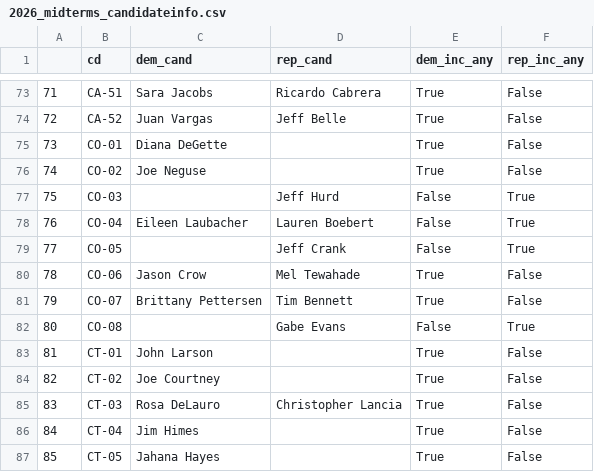
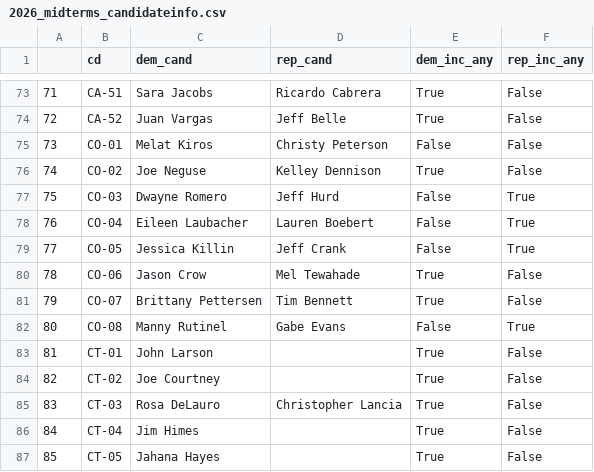
Before and after one commit to Hackquantumcpp/snoutcounter-midterms-2026-model, a CSV file: 2026_data/2026_midterms_candidateinfo.csv, drawn as a sheet; only a part is shown, gaps mark what is left out.

```diff
--- a/2026_data/2026_midterms_candidateinfo.csv
+++ b/2026_data/2026_midterms_candidateinfo.csv
@@ -74,10 +74,10 @@
 72,CA-52,Juan Vargas,Jeff Belle,True,False
-73,CO-01,Diana DeGette,,True,False
-74,CO-02,Joe Neguse,,True,False
-75,CO-03,,Jeff Hurd,False,True
+73,CO-01,Melat Kiros,Christy Peterson,False,False
+74,CO-02,Joe Neguse,Kelley Dennison,True,False
+75,CO-03,Dwayne Romero,Jeff Hurd,False,True
 76,CO-04,Eileen Laubacher,Lauren Boebert,False,True
-77,CO-05,,Jeff Crank,False,True
+77,CO-05,Jessica Killin,Jeff Crank,False,True
 78,CO-06,Jason Crow,Mel Tewahade,True,False
 79,CO-07,Brittany Pettersen,Tim Bennett,True,False
-80,CO-08,,Gabe Evans,False,True
+80,CO-08,Manny Rutinel,Gabe Evans,False,True
 81,CT-01,John Larson,,True,False
```
Also changed, not shown: prediction/house/transformed/2026_house_prediction_dataset.csv, prediction/house/transformed/house_polling_averages.csv, 16 other files.
